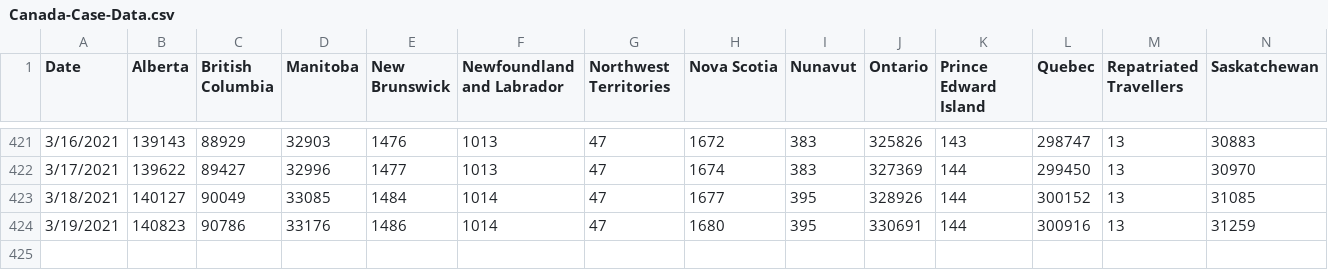
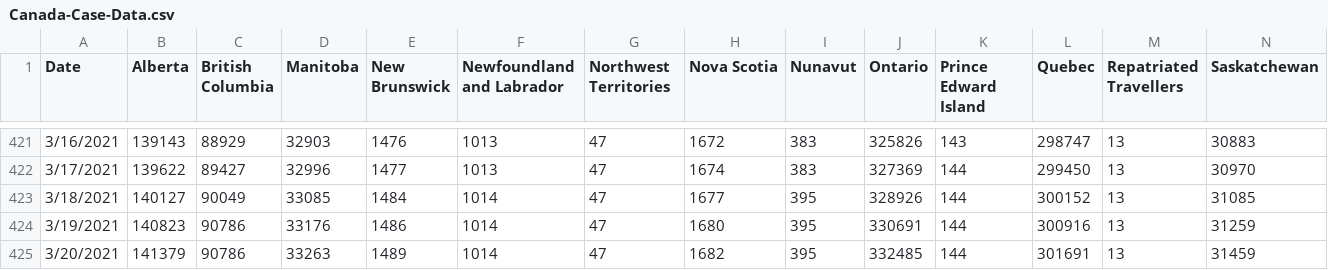
Before and after one commit to peliopoulos/COVID, a CSV file: Canada-Case-Data.csv, drawn as a sheet; only a part is shown, gaps mark what is left out; rows hold the shown columns only; the diff names each change by its address in the sheet, - before the commit and + after, or states it on an @@ line.

Commit message:
update files

```diff
--- a/Canada-Case-Data.csv
+++ b/Canada-Case-Data.csv
+row 425: 3/20/2021 | 141379 | 90786 | 33263 | 1489 | 1014 | 47 | 1682 | 395 | 332485 | 144 | 301691 | 13 | 31459
```
